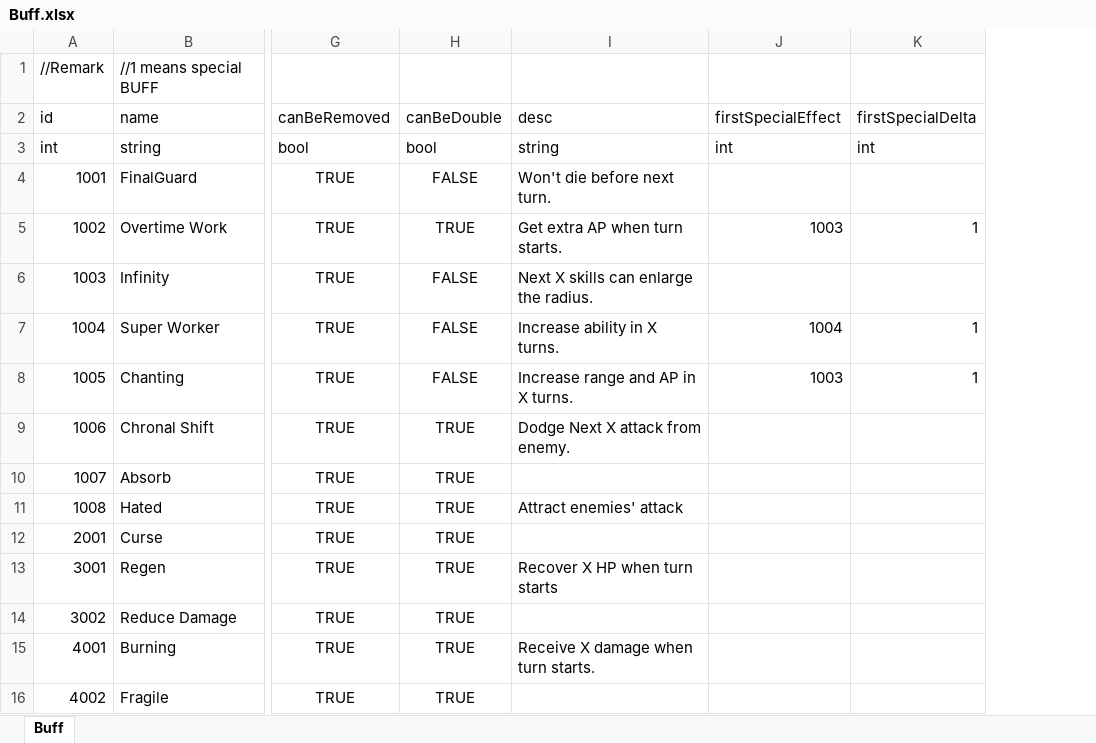
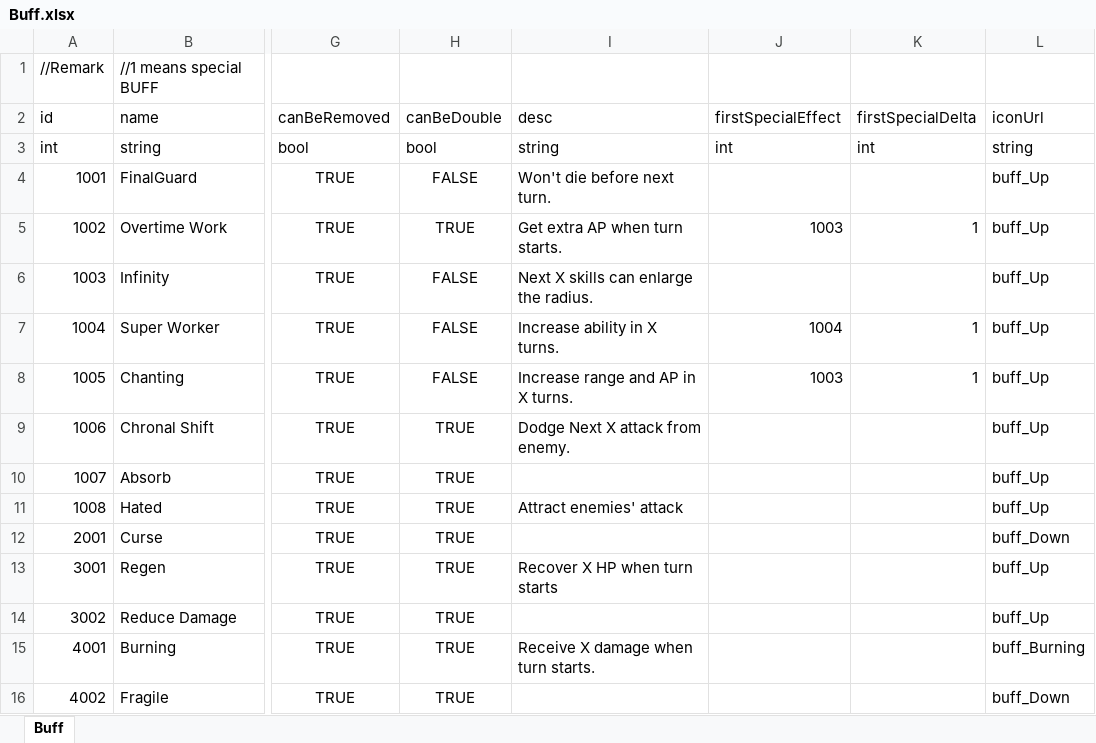
Before and after one commit to LUOHONGPENG/HermitRabbit, an Excel workbook: Assets/Excel/Buff.xlsx, sheet Buff, drawn as a sheet; only a part is shown, gaps mark what is left out; values as stored, in another font and other column widths than the file's, no borders; the diff names each change by its address in the sheet, - before the commit and + after, or states it on an @@ line.

Commit message:
BuffIcon

```diff
--- a/Assets/Excel/Buff.xlsx (sheet Buff)
+++ b/Assets/Excel/Buff.xlsx (sheet Buff)
+column L (iconUrl), rows 3-16: string | buff_Up | buff_Up | buff_Up | buff_Up | buff_Up | buff_Up | buff_Up | buff_Up | buff_Down | buff_Up | buff_Up | buff_Burning | buff_Down
```
Also changed, not shown: 20 other files.
